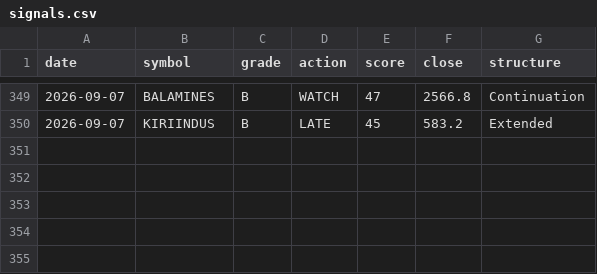
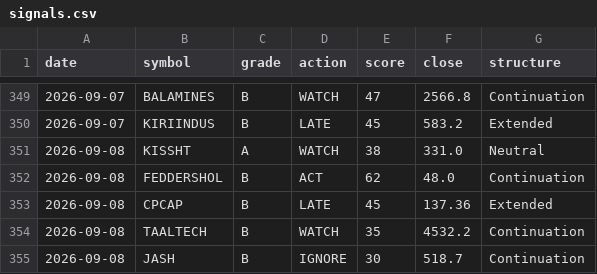
Before and after one commit to CGK0101/Smart-Money-Screener, a CSV file: data/signals.csv, drawn as a sheet; only a part is shown, gaps mark what is left out; the diff names each change by its address in the sheet, - before the commit and + after, or states it on an @@ line.

```diff
--- a/data/signals.csv
+++ b/data/signals.csv
+row 351: 2026-09-08 | KISSHT | A | WATCH | 38 | 331.0 | Neutral
+row 352: 2026-09-08 | FEDDERSHOL | B | ACT | 62 | 48.0 | Continuation
+row 353: 2026-09-08 | CPCAP | B | LATE | 45 | 137.36 | Extended
+row 354: 2026-09-08 | TAALTECH | B | WATCH | 35 | 4532.2 | Continuation
+row 355: 2026-09-08 | JASH | B | IGNORE | 30 | 518.7 | Continuation
```
Also changed, not shown: data/events/bulk.csv, 2 other files.
